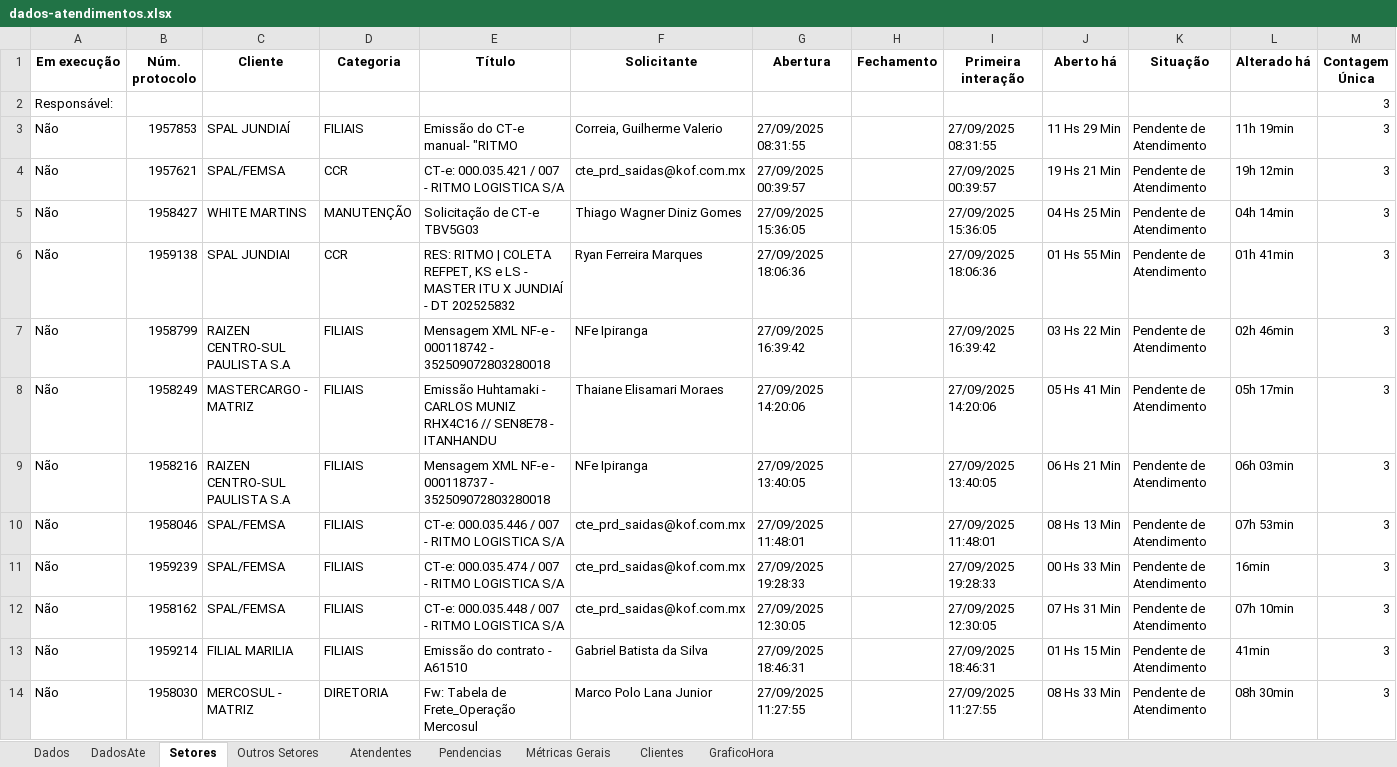
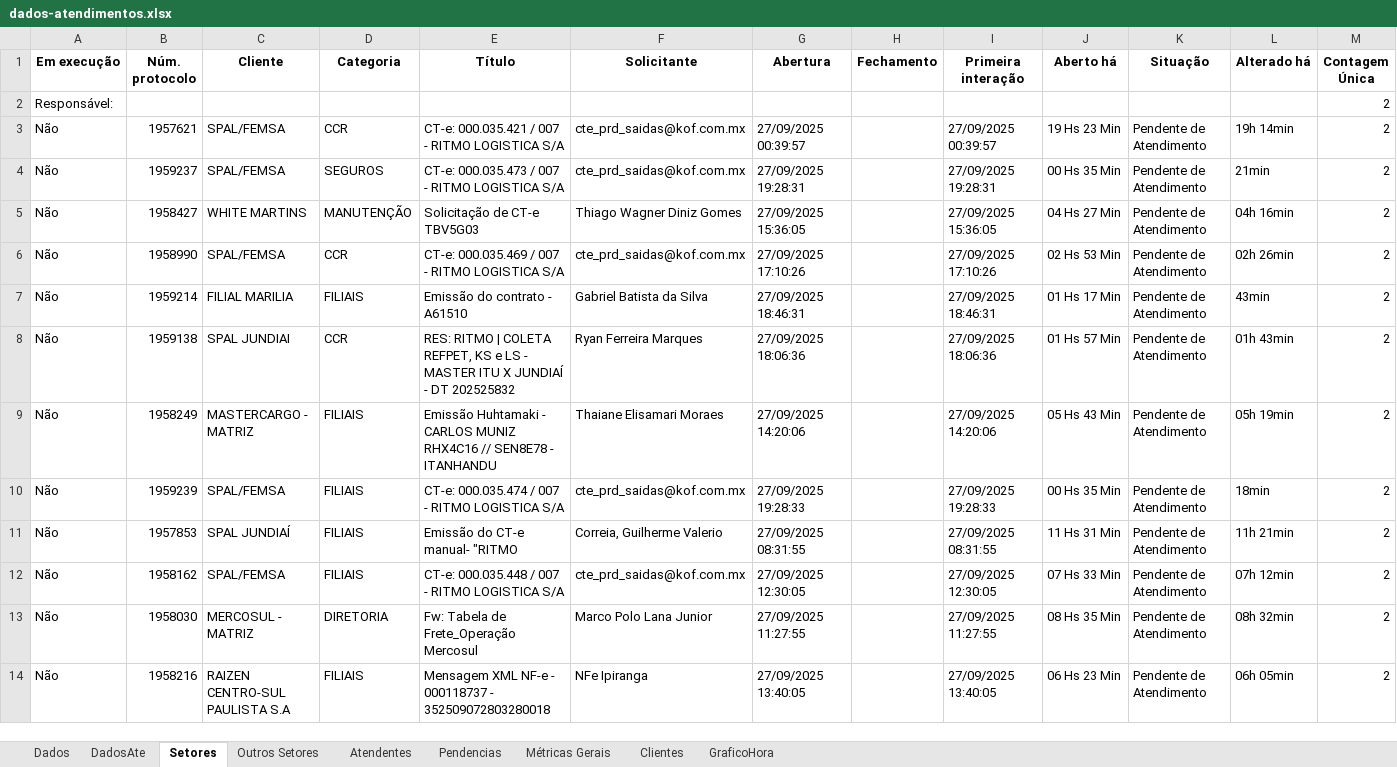
Before and after one commit to GabrielSilvaRit/Excel-painel, an Excel workbook: dados-atendimentos.xlsx, sheet Setores, drawn as a sheet; only a part is shown; values as stored, in another font and other column widths than the file's, no borders; removed rows and columns are numbered as before the commit, all else as after; the diff covers the shown part only; the diff names each change by its address in the sheet, - before the commit and + after, or states it on an @@ line.

```diff
--- a/dados-atendimentos.xlsx (sheet Setores)
+++ b/dados-atendimentos.xlsx (sheet Setores)
-M2 (Contagem Única): 3
+M2 (Contagem Única): 2
-row 3: Não | 1957853 | SPAL JUNDIAÍ | FILIAIS | Emissão do CT-e manual- "RITMO | Correia, Guilherme Valerio | 27/09/2025 08:31:55 |  | 27/09/2025 08:31:55 | 11 Hs 29 Min | Pendente de Atendimento | 11h 19min | 3
-J3 (Aberto há): 19 Hs 21 Min
+J3 (Aberto há): 19 Hs 23 Min
-L3 (Alterado há): 19h 12min
+L3 (Alterado há): 19h 14min
-M3 (Contagem Única): 3
+M3 (Contagem Única): 2
+row 4: Não | 1959237 | SPAL/FEMSA | SEGUROS | CT-e: 000.035.473 / 007 - RITMO LOGISTICA S/A | cte_prd_saidas@kof.com.mx | 27/09/2025 19:28:31 |  | 27/09/2025 19:28:31 | 00 Hs 35 Min | Pendente de Atendimento | 21min | 2
-J5 (Aberto há): 04 Hs 25 Min
+J5 (Aberto há): 04 Hs 27 Min
-L5 (Alterado há): 04h 14min
+L5 (Alterado há): 04h 16min
-M5 (Contagem Única): 3
+M5 (Contagem Única): 2
+row 6: Não | 1958990 | SPAL/FEMSA | CCR | CT-e: 000.035.469 / 007 - RITMO LOGISTICA S/A | cte_prd_saidas@kof.com.mx | 27/09/2025 17:10:26 |  | 27/09/2025 17:10:26 | 02 Hs 53 Min | Pendente de Atendimento | 02h 26min | 2
+row 7: Não | 1959214 | FILIAL MARILIA | FILIAIS | Emissão do contrato - A61510 | Gabriel Batista da Silva | 27/09/2025 18:46:31 |  | 27/09/2025 18:46:31 | 01 Hs 17 Min | Pendente de Atendimento | 43min | 2
-J8 (Aberto há): 01 Hs 55 Min
+J8 (Aberto há): 01 Hs 57 Min
-L8 (Alterado há): 01h 41min
+L8 (Alterado há): 01h 43min
-M8 (Contagem Única): 3
+M8 (Contagem Única): 2
-row 7: Não | 1958799 | RAIZEN CENTRO-SUL PAULISTA S.A | FILIAIS | Mensagem XML NF-e - 000118742 - 352509072803280018 | NFe Ipiranga | 27/09/2025 16:39:42 |  | 27/09/2025 16:39:42 | 03 Hs 22 Min | Pendente de Atendimento | 02h 46min | 3
-J9 (Aberto há): 05 Hs 41 Min
+J9 (Aberto há): 05 Hs 43 Min
-L9 (Alterado há): 05h 17min
+L9 (Alterado há): 05h 19min
-M9 (Contagem Única): 3
+M9 (Contagem Única): 2
-row 9: Não | 1958216 | RAIZEN CENTRO-SUL PAULISTA S.A | FILIAIS | Mensagem XML NF-e - 000118737 - 352509072803280018 | NFe Ipiranga | 27/09/2025 13:40:05 |  | 27/09/2025 13:40:05 | 06 Hs 21 Min | Pendente de Atendimento | 06h 03min | 3
-row 10: Não | 1958046 | SPAL/FEMSA | FILIAIS | CT-e: 000.035.446 / 007 - RITMO LOGISTICA S/A | cte_prd_saidas@kof.com.mx | 27/09/2025 11:48:01 |  | 27/09/2025 11:48:01 | 08 Hs 13 Min | Pendente de Atendimento | 07h 53min | 3
-J10 (Aberto há): 00 Hs 33 Min
+J10 (Aberto há): 00 Hs 35 Min
-L10 (Alterado há): 16min
+L10 (Alterado há): 18min
-M10 (Contagem Única): 3
+M10 (Contagem Única): 2
+row 11: Não | 1957853 | SPAL JUNDIAÍ | FILIAIS | Emissão do CT-e manual- "RITMO | Correia, Guilherme Valerio | 27/09/2025 08:31:55 |  | 27/09/2025 08:31:55 | 11 Hs 31 Min | Pendente de Atendimento | 11h 21min | 2
-J12 (Aberto há): 07 Hs 31 Min
+J12 (Aberto há): 07 Hs 33 Min
-L12 (Alterado há): 07h 10min
+L12 (Alterado há): 07h 12min
-M12 (Contagem Única): 3
+M12 (Contagem Única): 2
-row 13: Não | 1959214 | FILIAL MARILIA | FILIAIS | Emissão do contrato - A61510 | Gabriel Batista da Silva | 27/09/2025 18:46:31 |  | 27/09/2025 18:46:31 | 01 Hs 15 Min | Pendente de Atendimento | 41min | 3
-J13 (Aberto há): 08 Hs 33 Min
+J13 (Aberto há): 08 Hs 35 Min
-L13 (Alterado há): 08h 30min
+L13 (Alterado há): 08h 32min
-M13 (Contagem Única): 3
+M13 (Contagem Única): 2
+row 14: Não | 1958216 | RAIZEN CENTRO-SUL PAULISTA S.A | FILIAIS | Mensagem XML NF-e - 000118737 - 352509072803280018 | NFe Ipiranga | 27/09/2025 13:40:05 |  | 27/09/2025 13:40:05 | 06 Hs 23 Min | Pendente de Atendimento | 06h 05min | 2
```
Also changed, not shown: 6 added rows, 6 removed rows and 29 edited cells elsewhere in this sheet, sheet Dados, sheet DadosAte, sheet Métricas Gerais.
